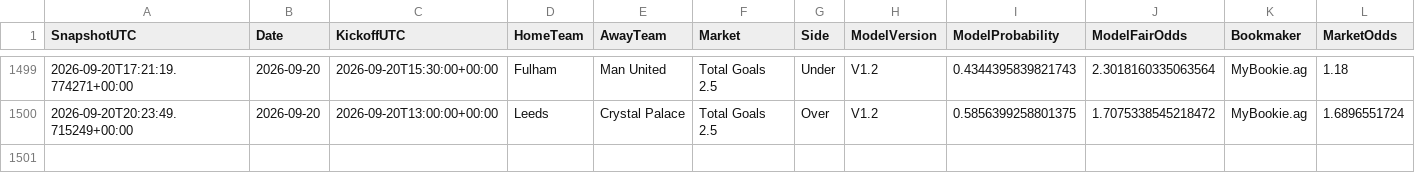
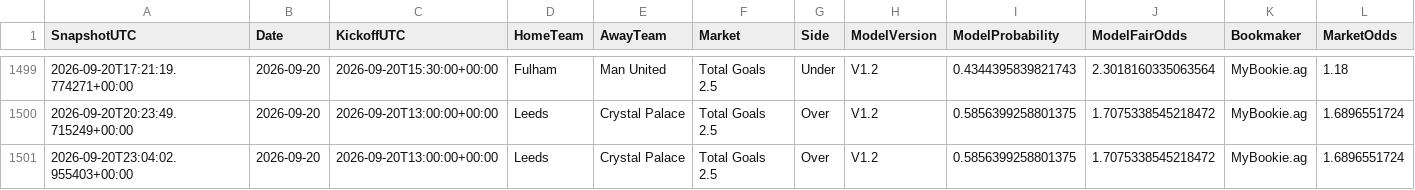
Before and after one commit to mkcesc1988/epl-prediction-engine, a CSV file: data/history/market_comparison_history.csv, drawn as a sheet; only a part is shown, gaps mark what is left out; rows hold the shown columns only; the diff names each change by its address in the sheet, - before the commit and + after, or states it on an @@ line.

```diff
--- a/data/history/market_comparison_history.csv
+++ b/data/history/market_comparison_history.csv
+row 1501: 2026-09-20T23:04:02.955403+00:00 | 2026-09-20 | 2026-09-20T13:00:00+00:00 | Leeds | Crystal Palace | Total Goals 2.5 | Over | V1.2 | 0.5856399258801375 | 1.7075338545218472 | MyBookie.ag | 1.6896551724
```
Also changed, not shown: data/history/auto_bet_ledger.csv, data/history/bet_performance_summary.csv, 5 other files.
